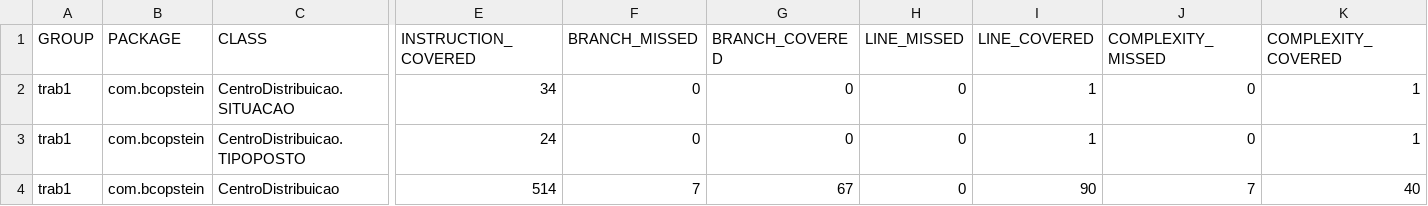
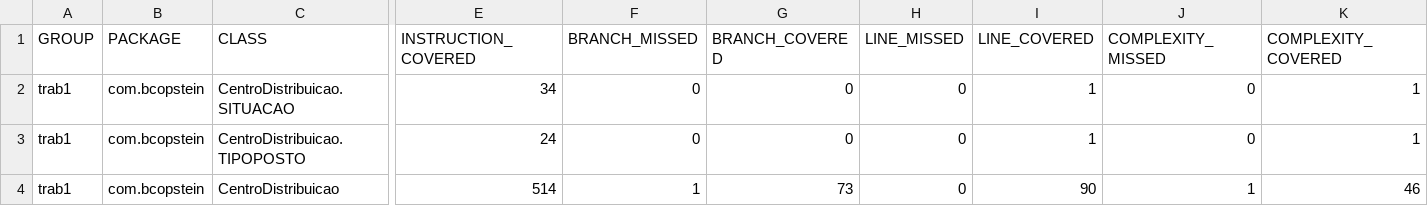
Before and after one commit to gfgiaretta/aula, a CSV file: trab1Verival/trab1/target/site/jacoco/jacoco.csv, drawn as a sheet; only a part is shown, gaps mark what is left out; the diff names each change by its address in the sheet, - before the commit and + after, or states it on an @@ line.

```diff
--- a/trab1Verival/trab1/target/site/jacoco/jacoco.csv
+++ b/trab1Verival/trab1/target/site/jacoco/jacoco.csv
-F4 (BRANCH_MISSED): 7
+F4 (BRANCH_MISSED): 1
-G4 (BRANCH_COVERED): 67
+G4 (BRANCH_COVERED): 73
-J4 (COMPLEXITY_MISSED): 7
+J4 (COMPLEXITY_MISSED): 1
-K4 (COMPLEXITY_COVERED): 40
+K4 (COMPLEXITY_COVERED): 46
```
Also changed, not shown: 13 other files.
